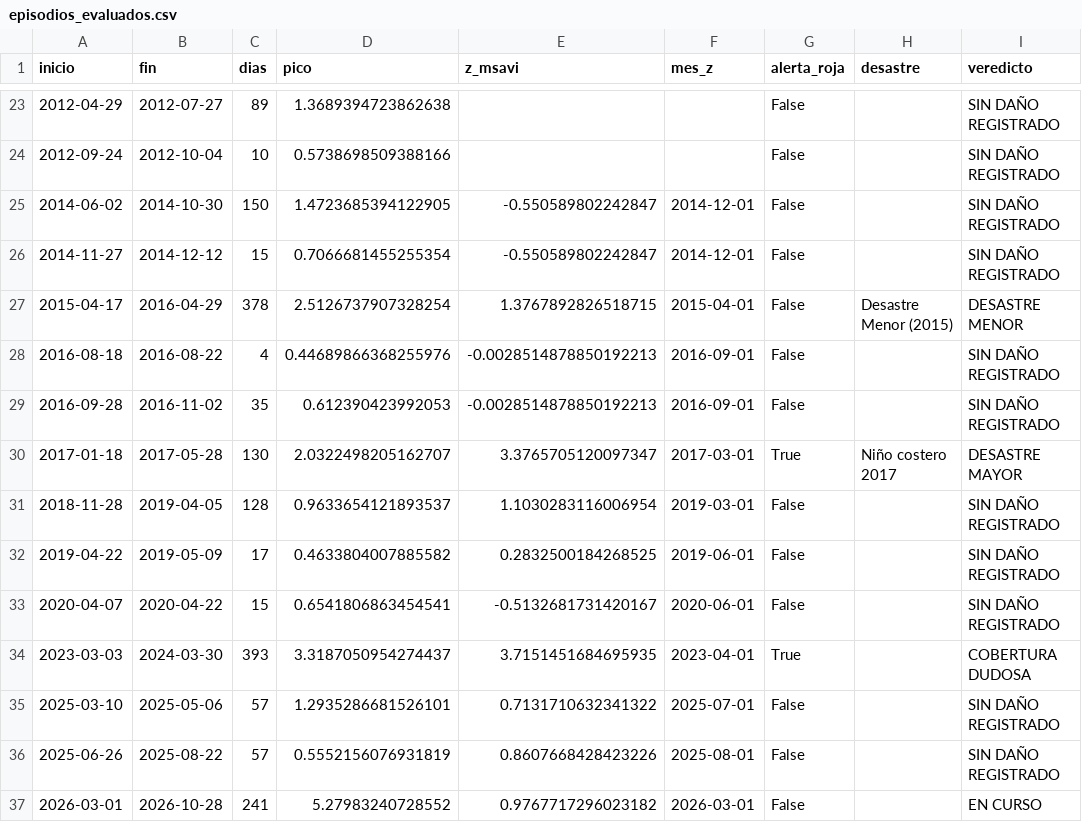
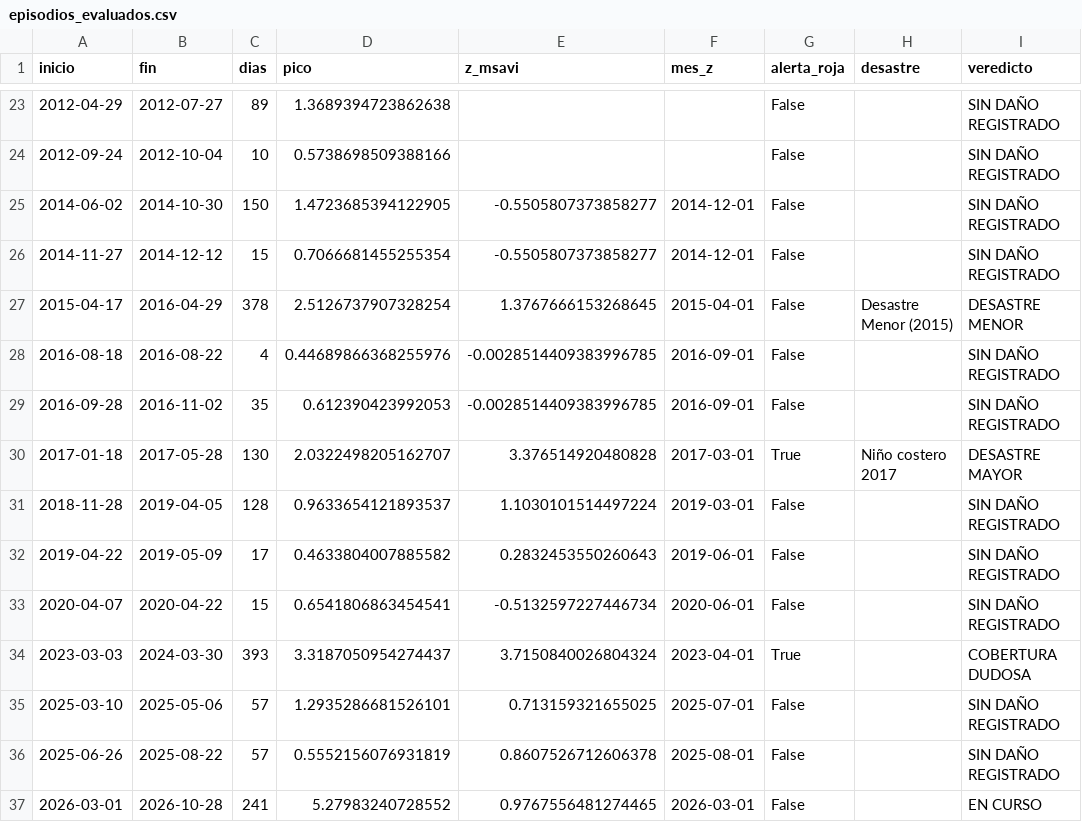
Before and after one commit to Star-dust25/pulso, a CSV file: backend/data/salidas/episodios_evaluados.csv, drawn as a sheet; only a part is shown, gaps mark what is left out; the diff names each change by its address in the sheet, - before the commit and + after, or states it on an @@ line.

```diff
--- a/backend/data/salidas/episodios_evaluados.csv
+++ b/backend/data/salidas/episodios_evaluados.csv
-E25:E26 (z_msavi): -0.550589802242847
+E25:E26 (z_msavi): -0.5505807373858277
-E27 (z_msavi): 1.3767892826518715
+E27 (z_msavi): 1.3767666153268645
-E28:E29 (z_msavi): -0.0028514878850192213
+E28:E29 (z_msavi): -0.0028514409383996785
-E30 (z_msavi): 3.3765705120097347
+E30 (z_msavi): 3.376514920480828
-E31 (z_msavi): 1.1030283116006954
+E31 (z_msavi): 1.1030101514497224
-E32 (z_msavi): 0.2832500184268525
+E32 (z_msavi): 0.2832453550260643
-E33 (z_msavi): -0.5132681731420167
+E33 (z_msavi): -0.5132597227446734
-E34 (z_msavi): 3.7151451684695935
+E34 (z_msavi): 3.7150840026804324
-E35 (z_msavi): 0.7131710632341322
+E35 (z_msavi): 0.713159321655025
-E36 (z_msavi): 0.8607668428423226
+E36 (z_msavi): 0.8607526712606378
-E37 (z_msavi): 0.9767717296023182
+E37 (z_msavi): 0.9767556481274465
```
Also changed, not shown: backend/data/datos/serie_vegetacion.csv, 4 other files.
